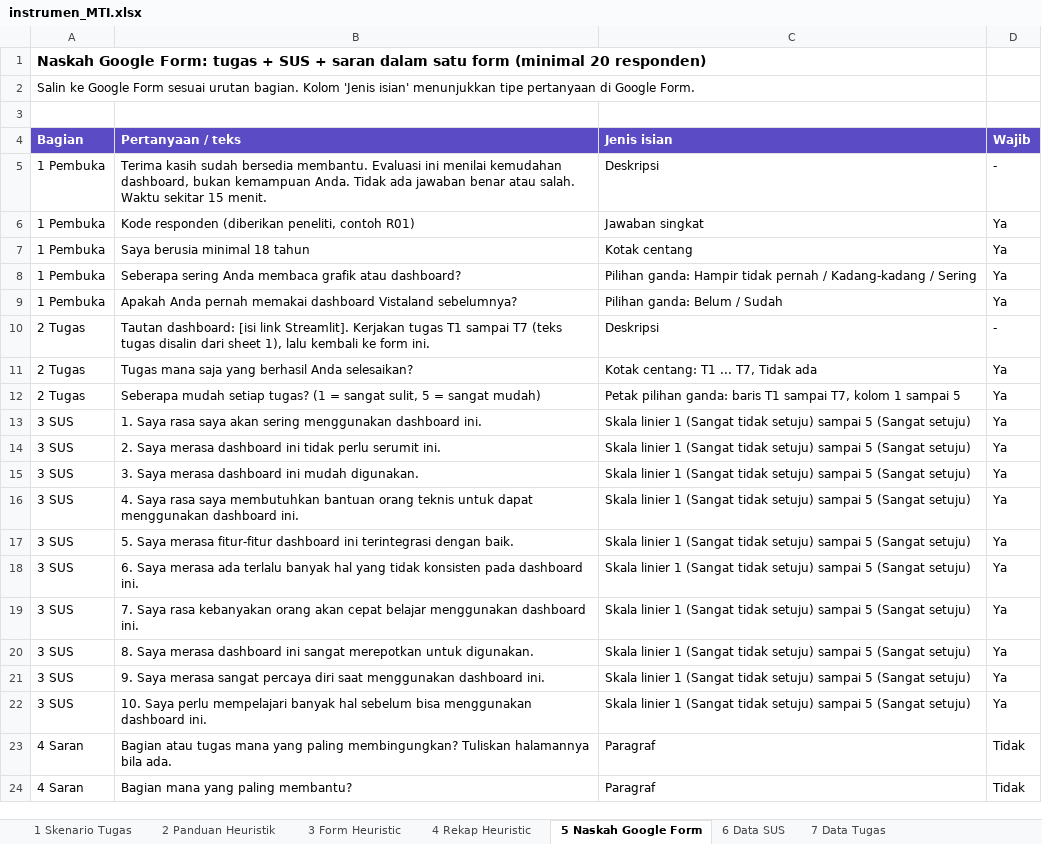
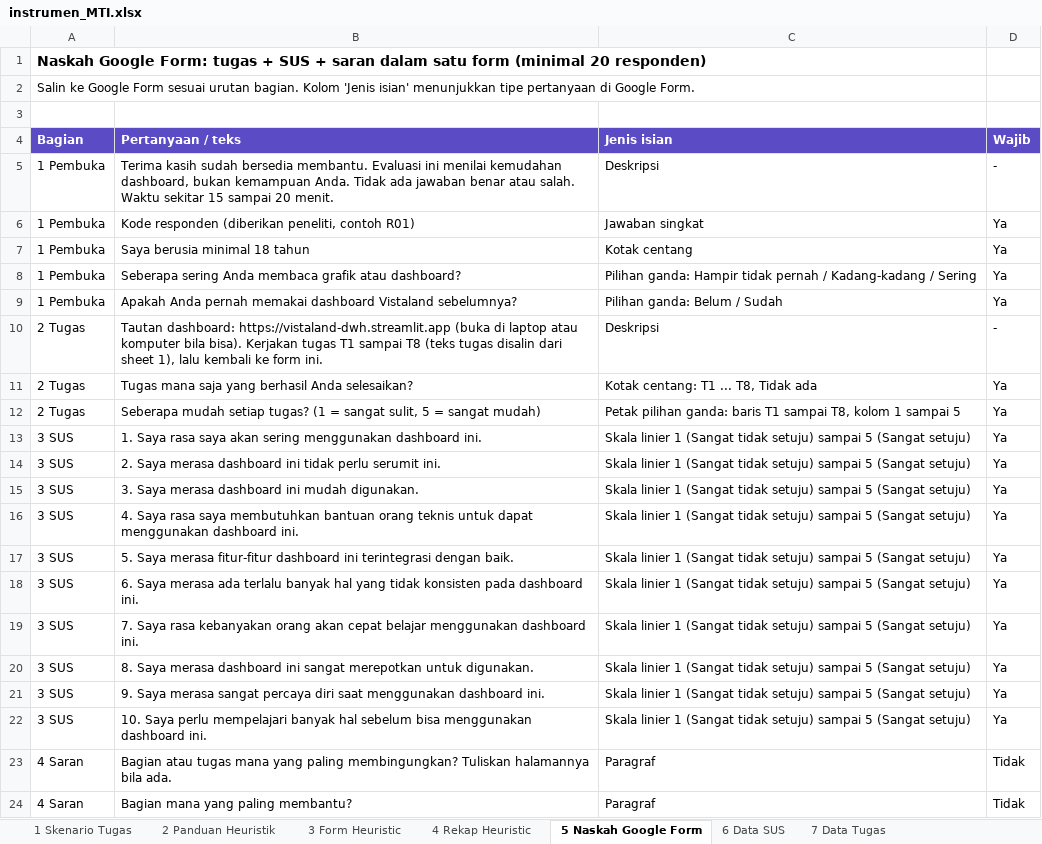
Before and after one commit to arinn-lab/UAS-BI, an Excel workbook: docs/mti/instrumen_MTI.xlsx, sheet 5 Naskah Google Form, drawn as a sheet; values as stored, in another font and other column widths than the file's, no borders; the diff names each change by its address in the sheet, - before the commit and + after, or states it on an @@ line.

```diff
--- a/docs/mti/instrumen_MTI.xlsx (sheet 5 Naskah Google Form)
+++ b/docs/mti/instrumen_MTI.xlsx (sheet 5 Naskah Google Form)
-B5 (Pertanyaan / teks): …sekitar 15 menit.
+B5 (Pertanyaan / teks): …sekitar 15 sampai 20 menit.
-B10 (Pertanyaan / teks): Tautan dashboard: [isi link Streamlit]. Kerjakan tugas T1 sampai T7 (teks tugas…
+B10 (Pertanyaan / teks): Tautan dashboard: https://vistaland-dwh.streamlit.app (buka di laptop atau komputer bila bisa). Kerjakan tugas T1 sampai T8 (teks tugas…
-C11 (Jenis isian): Kotak centang: T1 ... T7, Tidak ada
+C11 (Jenis isian): Kotak centang: T1 ... T8, Tidak ada
-C12 (Jenis isian): …T1 sampai T7, kolom 1…
+C12 (Jenis isian): …T1 sampai T8, kolom 1…
```
Also changed, not shown: sheet 7 Data Tugas, sheet 1 Skenario Tugas, sheet 2 Panduan Heuristik, sheet 3 Form Heuristic, 5 other files.
